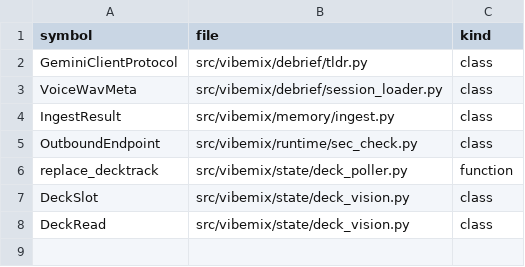
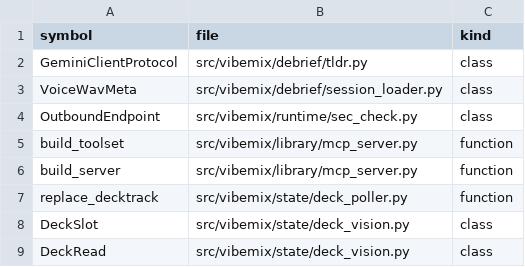
Before and after one commit to ozzaii/vibemix, a CSV file: .planning/codebase/orphans.csv, drawn as a sheet.

```diff
--- a/.planning/codebase/orphans.csv
+++ b/.planning/codebase/orphans.csv
@@ -3,4 +3,5 @@ GeminiClientProtocol,src/vibemix/debrief/tldr.py,class
 VoiceWavMeta,src/vibemix/debrief/session_loader.py,class
-IngestResult,src/vibemix/memory/ingest.py,class
 OutboundEndpoint,src/vibemix/runtime/sec_check.py,class
+build_toolset,src/vibemix/library/mcp_server.py,function
+build_server,src/vibemix/library/mcp_server.py,function
 replace_decktrack,src/vibemix/state/deck_poller.py,function
```
Also changed, not shown: 3 other files.
